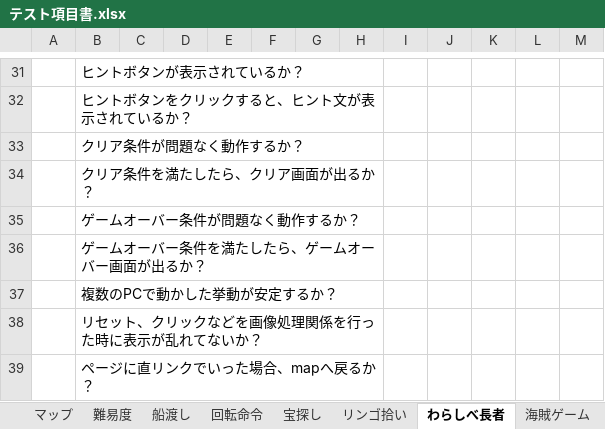
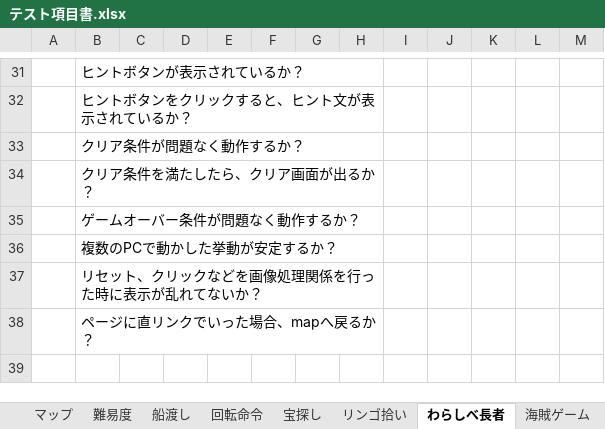
Before and after one commit to is21-28year/logicalgames, an Excel workbook: docment/テスト項目関連/テスト項目書.xlsx, sheet わらしべ長者, drawn as a sheet; only a part is shown, gaps mark what is left out; values as stored, in another font and other column widths than the file's, no borders; the diff names each change by its address in the sheet, - before the commit and + after, or states it on an @@ line.

```diff
--- a/docment/テスト項目関連/テスト項目書.xlsx (sheet わらしべ長者)
+++ b/docment/テスト項目関連/テスト項目書.xlsx (sheet わらしべ長者)
-row 36:  | ゲームオーバー条件を満たしたら、ゲームオーバー画面が出るか？
```
Also changed, not shown: sheet マップ, sheet 海賊ゲーム, sheet リンゴ拾い, sheet 宝探し, sheet 回転命令, sheet 船渡し.
